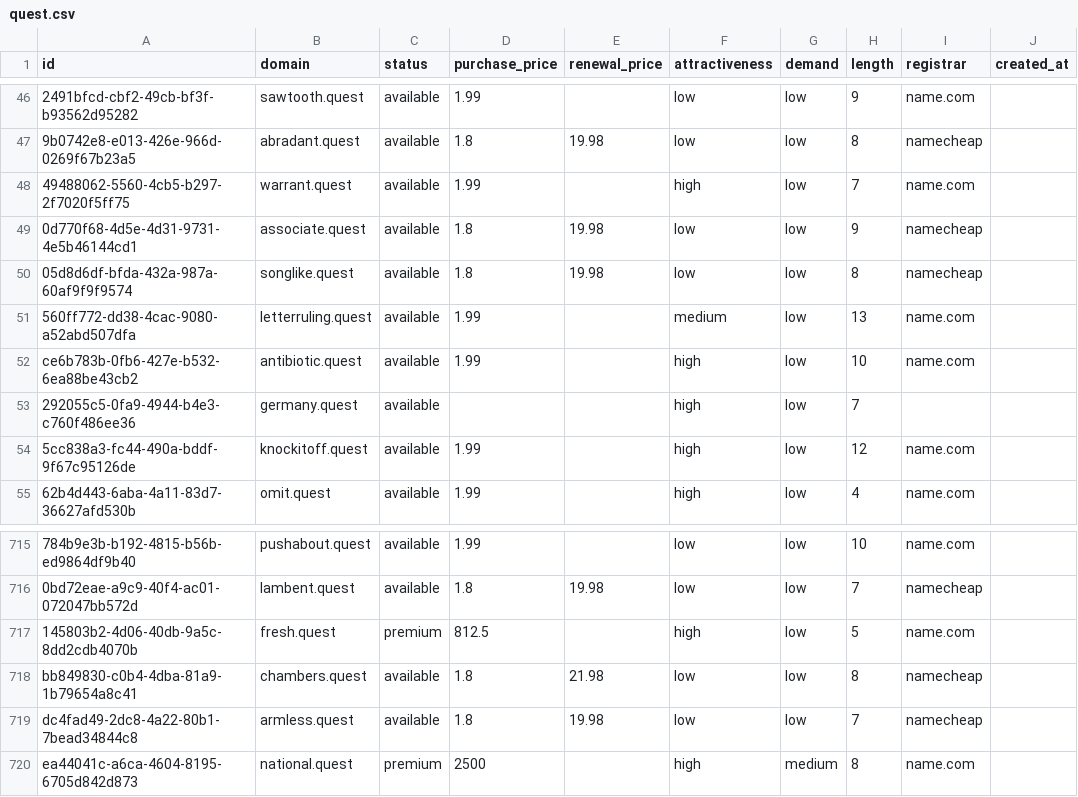
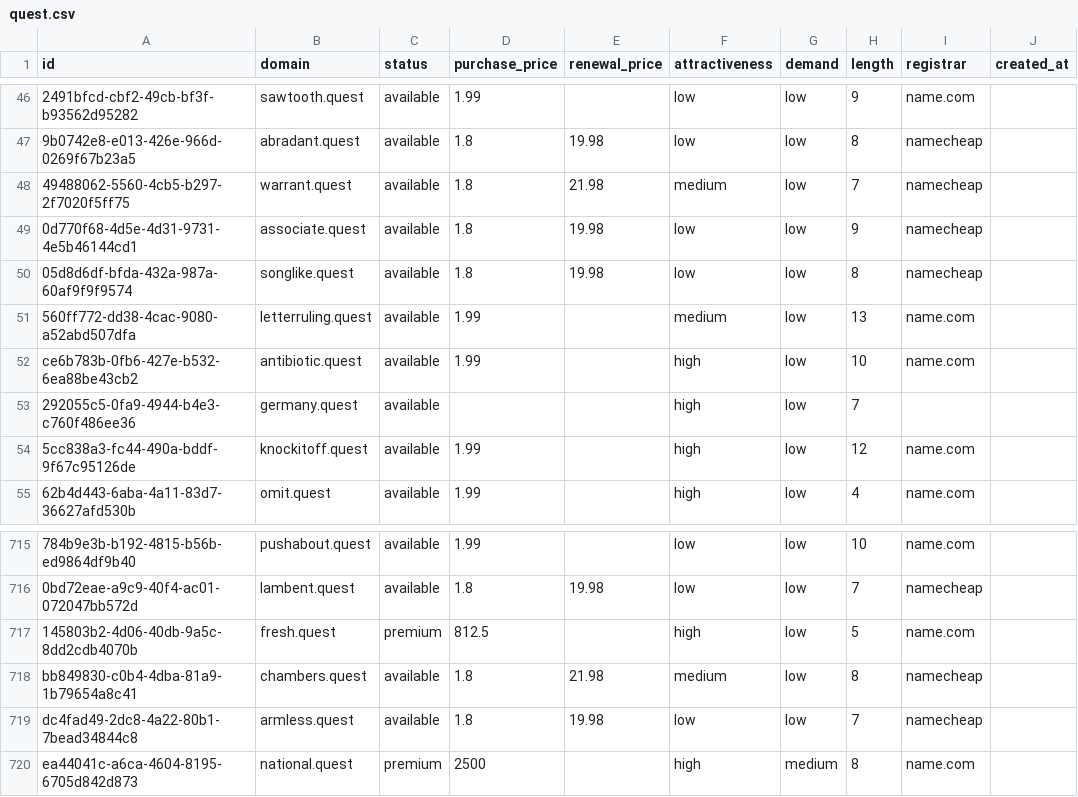
Before and after one commit to UniqueDomains/quest-oneword-domains, a CSV file: quest.csv, drawn as a sheet; only a part is shown, gaps mark what is left out; the diff names each change by its address in the sheet, - before the commit and + after, or states it on an @@ line.

Commit message:
Domains update

```diff
--- a/quest.csv
+++ b/quest.csv
-D48 (purchase_price): 1.99
+D48 (purchase_price): 1.8
-E48 (renewal_price): (empty)
+E48 (renewal_price): 21.98
-F48 (attractiveness): high
+F48 (attractiveness): medium
-I48 (registrar): name.com
+I48 (registrar): namecheap
-F718 (attractiveness): low
+F718 (attractiveness): medium
```
Also changed, not shown: 4 other files.
